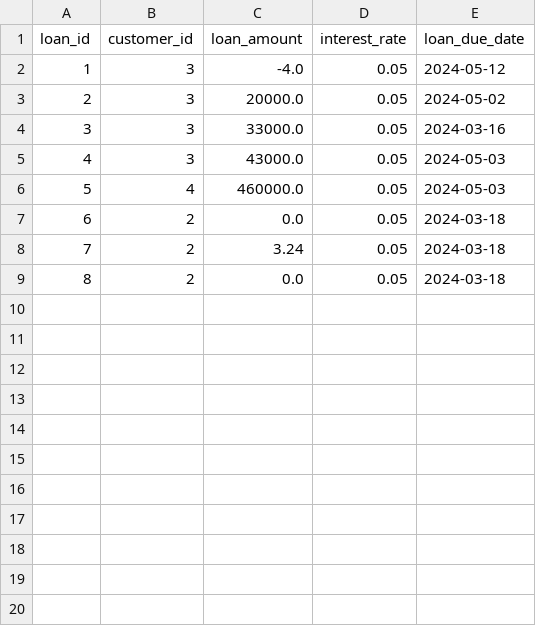
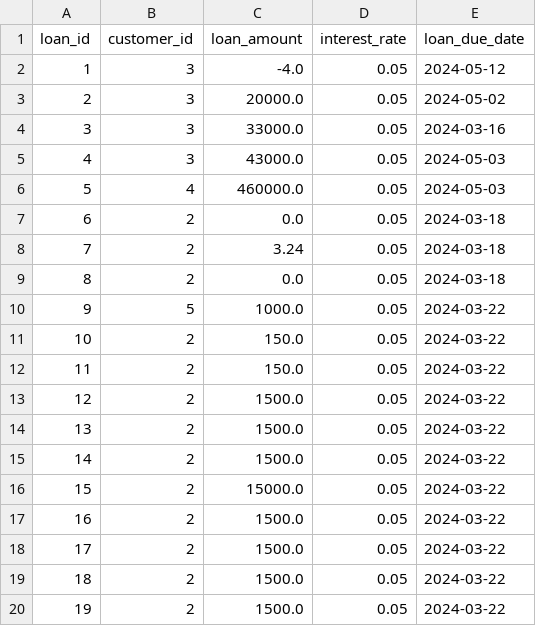
Before and after one commit to AFriedPotato28/CSC1109OOP, a CSV file: Loan_Data.csv, drawn as a sheet.

Commit message:
can add new loan each time

```diff
--- a/Loan_Data.csv
+++ b/Loan_Data.csv
@@ -9 +9,12 @@ loan_id,customer_id,loan_amount,interest_rate,loan_due_date
 8,2,0.0,0.05,2024-03-18
+9,5,1000.0,0.05,2024-03-22
+10,2,150.0,0.05,2024-03-22
+11,2,150.0,0.05,2024-03-22
+12,2,1500.0,0.05,2024-03-22
+13,2,1500.0,0.05,2024-03-22
+14,2,1500.0,0.05,2024-03-22
+15,2,15000.0,0.05,2024-03-22
+16,2,1500.0,0.05,2024-03-22
+17,2,1500.0,0.05,2024-03-22
+18,2,1500.0,0.05,2024-03-22
+19,2,1500.0,0.05,2024-03-22
```
Also changed, not shown: MOCK_DATA.csv, 5 other files.
